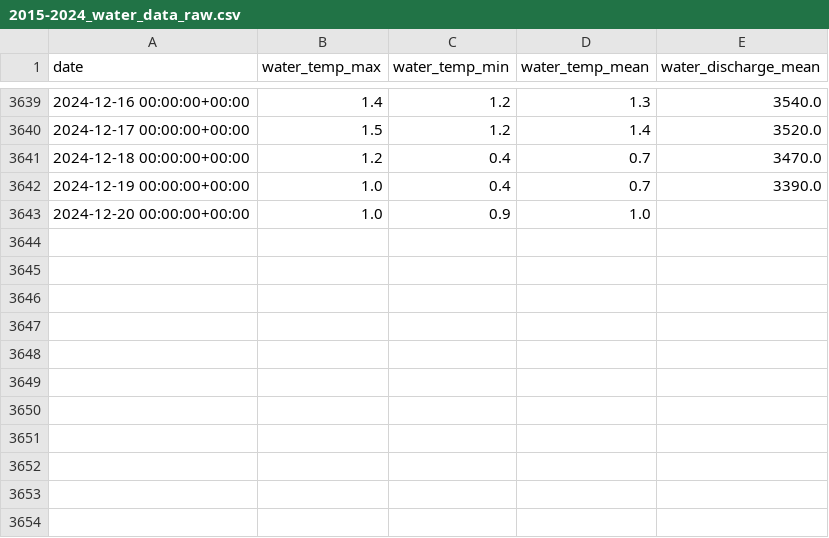
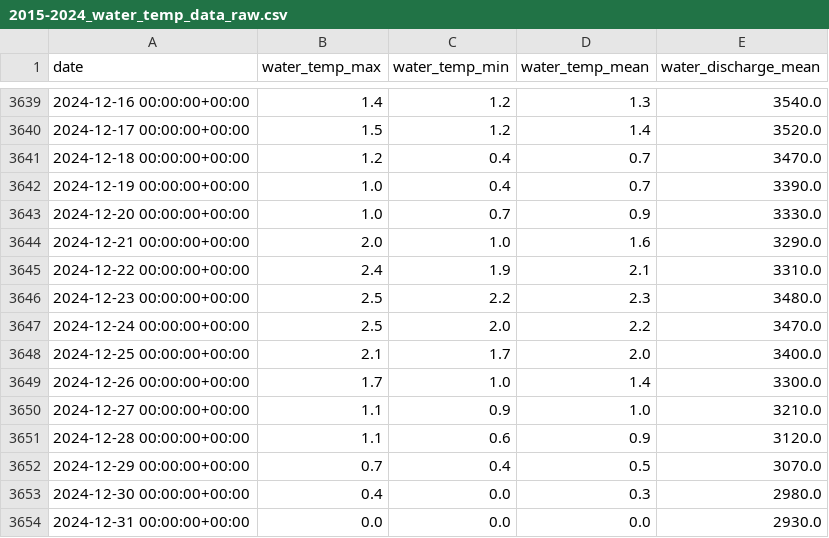
Before and after one commit to tyler-dardis/kenai-river-salmon-counts, a CSV file: data/raw_data/2015-2024_water_temp_data_raw.csv (was data/raw_data/2015-2024_water_data_raw.csv), drawn as a sheet; only a part is shown, gaps mark what is left out.

```diff
--- a/data/raw_data/2015-2024_water_data_raw.csv
+++ b/data/raw_data/2015-2024_water_temp_data_raw.csv
@@ -3642,2 +3642,13 @@ date,water_temp_max,water_temp_min,water_temp_mean,water_discharge_mean
 2024-12-19 00:00:00+00:00,1.0,0.4,0.7,3390.0
-2024-12-20 00:00:00+00:00,1.0,0.9,1.0,
+2024-12-20 00:00:00+00:00,1.0,0.7,0.9,3330.0
+2024-12-21 00:00:00+00:00,2.0,1.0,1.6,3290.0
+2024-12-22 00:00:00+00:00,2.4,1.9,2.1,3310.0
+2024-12-23 00:00:00+00:00,2.5,2.2,2.3,3480.0
+2024-12-24 00:00:00+00:00,2.5,2.0,2.2,3470.0
+2024-12-25 00:00:00+00:00,2.1,1.7,2.0,3400.0
+2024-12-26 00:00:00+00:00,1.7,1.0,1.4,3300.0
+2024-12-27 00:00:00+00:00,1.1,0.9,1.0,3210.0
+2024-12-28 00:00:00+00:00,1.1,0.6,0.9,3120.0
+2024-12-29 00:00:00+00:00,0.7,0.4,0.5,3070.0
+2024-12-30 00:00:00+00:00,0.4,0.0,0.3,2980.0
+2024-12-31 00:00:00+00:00,0.0,0.0,0.0,2930.0
```
Also changed, not shown: 2 other files.
